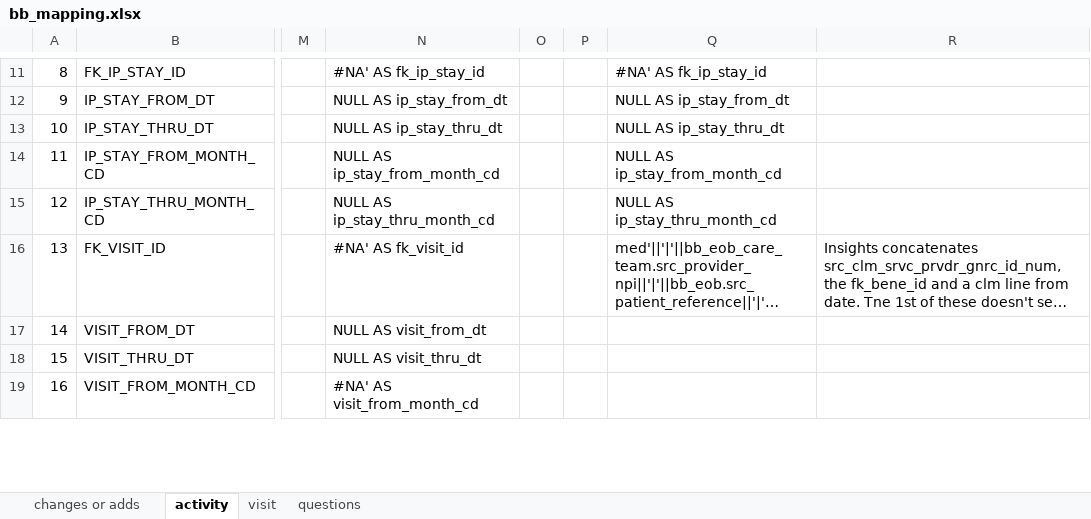
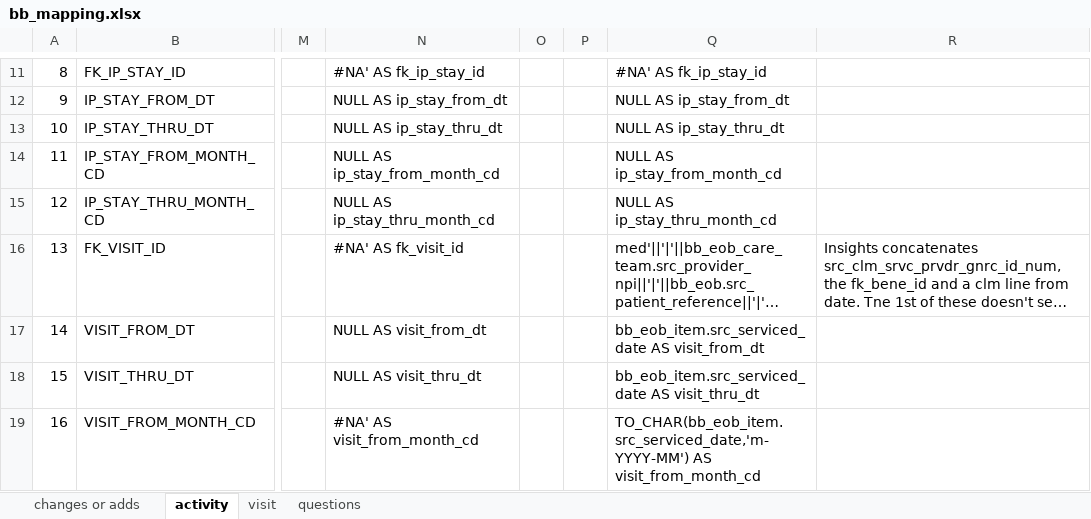
Before and after one commit to mikeoconnor-cj/pythonHmWrk, an Excel workbook: bb_mapping.xlsx, sheet activity, drawn as a sheet; only a part is shown, gaps mark what is left out; long unchanged cells end in …; values as stored, in another font and other column widths than the file's, no borders; the diff covers the shown part only; the diff names each change by its address in the sheet, - before the commit and + after, or states it on an @@ line.

Commit message:
updating mapping excel

```diff
--- a/bb_mapping.xlsx (sheet activity)
+++ b/bb_mapping.xlsx (sheet activity)
-Q17: (empty)
+Q17: bb_eob_item.src_serviced_date AS visit_from_dt
-Q18: (empty)
+Q18: bb_eob_item.src_serviced_date AS visit_thru_dt
-Q19: (empty)
+Q19: TO_CHAR(bb_eob_item.src_serviced_date,'m-YYYY-MM') AS visit_from_month_cd
```
Also changed, not shown: 41 edited cells elsewhere in this sheet, sheet changes or adds.
